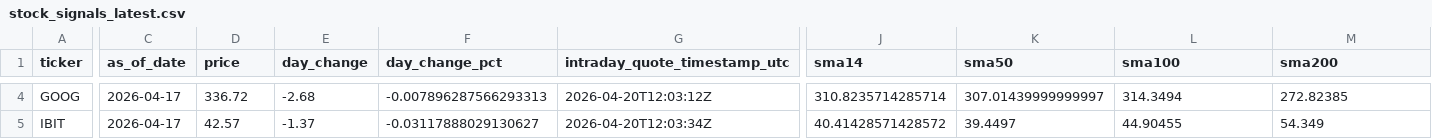
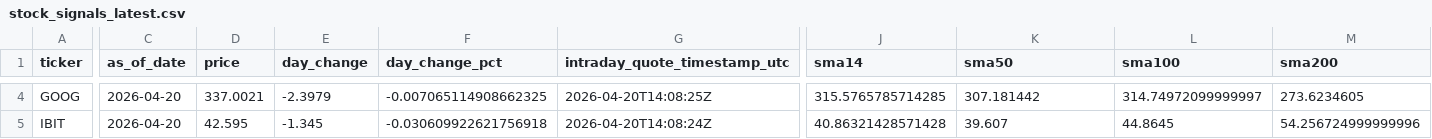
Before and after one commit to GlennZhu/DeeDeeBot, a CSV file: data/derived/stock_signals_latest.csv, drawn as a sheet; only a part is shown, gaps mark what is left out; the diff covers the shown part only; the diff names each change by its address in the sheet, - before the commit and + after, or states it on an @@ line.

```diff
--- a/data/derived/stock_signals_latest.csv
+++ b/data/derived/stock_signals_latest.csv
-C4:C5 (as_of_date): 2026-04-17
+C4:C5 (as_of_date): 2026-04-20
-D4 (price): 336.72
+D4 (price): 337.0021
-E4 (day_change): -2.68
+E4 (day_change): -2.3979
-F4 (day_change_pct): -0.007896287566293313
+F4 (day_change_pct): -0.007065114908662325
-G4 (intraday_quote_timestamp_utc): 2026-04-20T12:03:12Z
+G4 (intraday_quote_timestamp_utc): 2026-04-20T14:08:25Z
-J4 (sma14): 310.8235714285714
+J4 (sma14): 315.5765785714285
-K4 (sma50): 307.01439999999997
+K4 (sma50): 307.181442
-L4 (sma100): 314.3494
+L4 (sma100): 314.74972099999997
-M4 (sma200): 272.82385
+M4 (sma200): 273.6234605
-D5 (price): 42.57
+D5 (price): 42.595
-E5 (day_change): -1.37
+E5 (day_change): -1.345
-F5 (day_change_pct): -0.03117888029130627
+F5 (day_change_pct): -0.030609922621756918
-G5 (intraday_quote_timestamp_utc): 2026-04-20T12:03:34Z
+G5 (intraday_quote_timestamp_utc): 2026-04-20T14:08:24Z
-J5 (sma14): 40.41428571428572
+J5 (sma14): 40.86321428571428
-K5 (sma50): 39.4497
+K5 (sma50): 39.607
-L5 (sma100): 44.90455
+L5 (sma100): 44.8645
-M5 (sma200): 54.349
+M5 (sma200): 54.256724999999996
```
Also changed, not shown: 179 edited cells elsewhere in this file, data/derived/signal_events_7d.csv.
